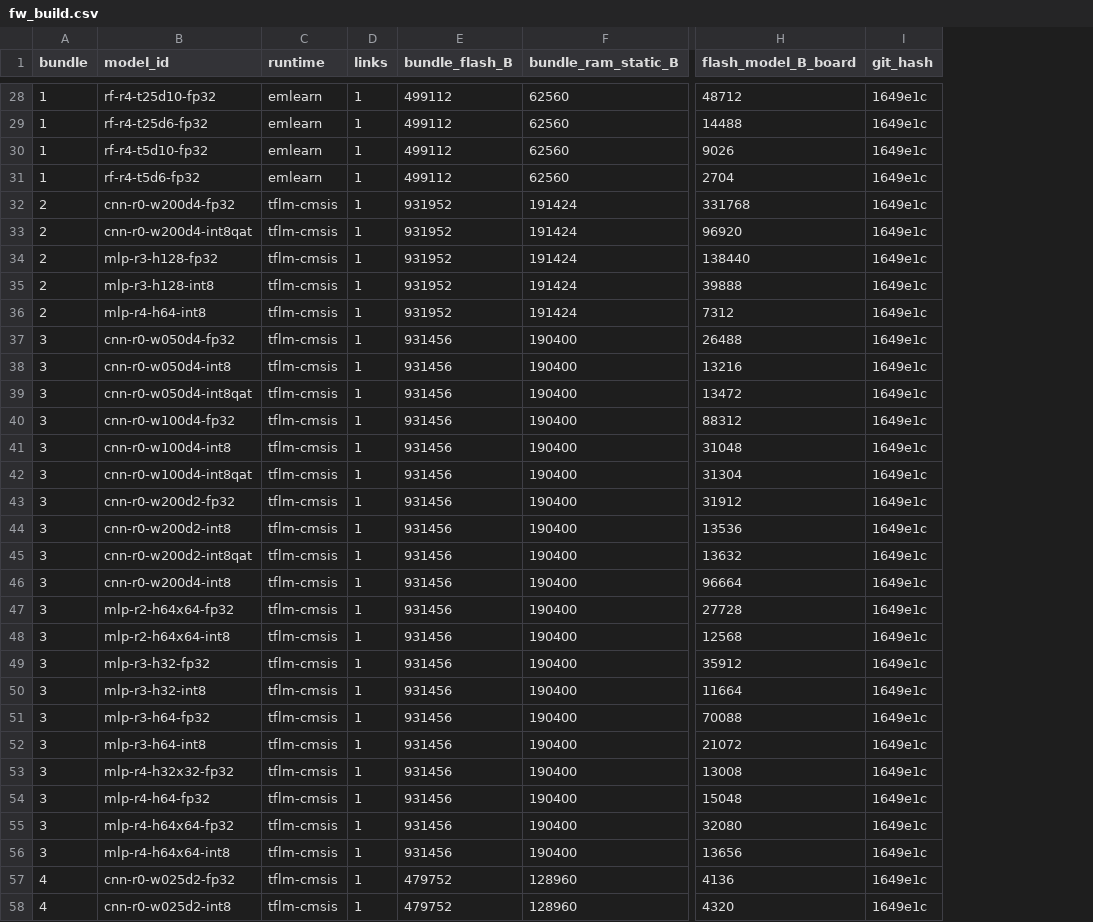
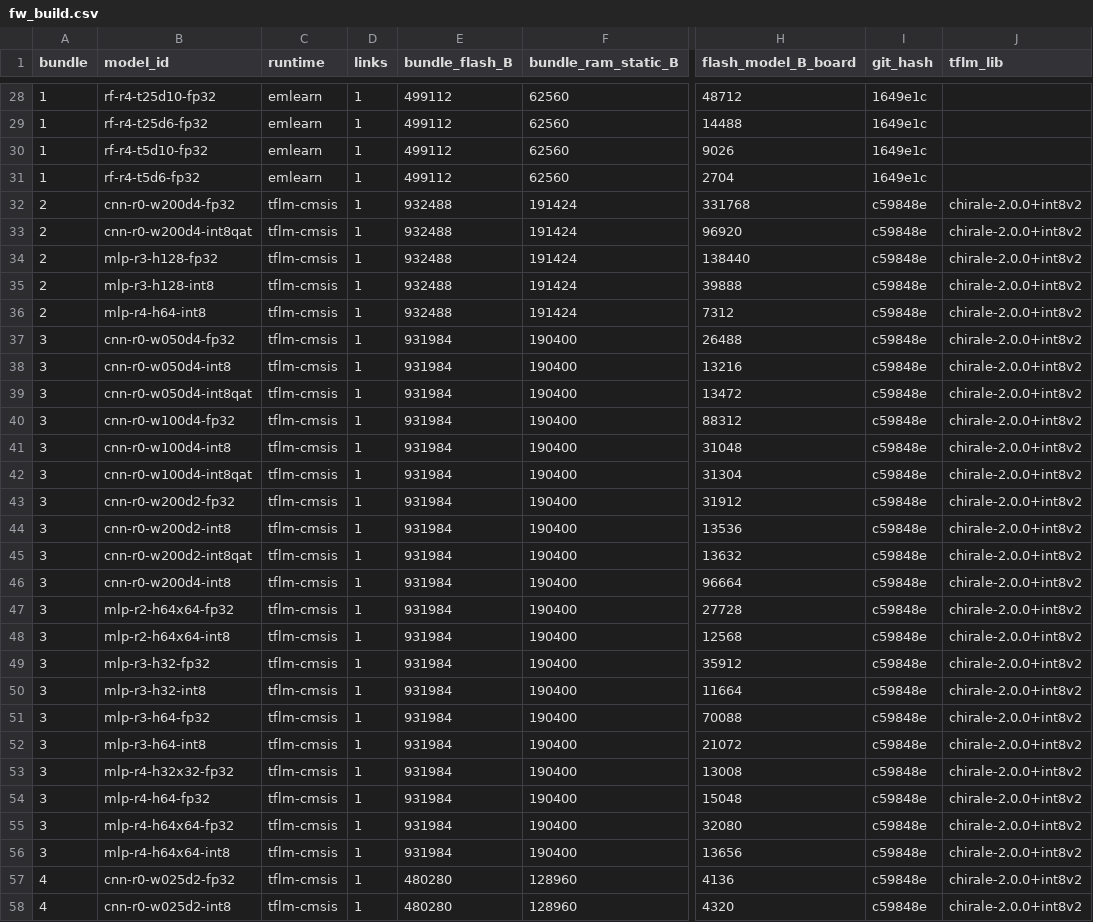
Before and after one commit to agnibha11/TinyML-Pareto, a CSV file: results/cwru/hardware/fw_build.csv, drawn as a sheet; only a part is shown, gaps mark what is left out; the diff covers the shown part only; the diff names each change by its address in the sheet, - before the commit and + after, or states it on an @@ line.

Commit message:
Repeats 4-5: int8 re-measure on the patched TFLM. Repeat 4 (CWRU 42-44, PU 44-46) on patch int8 v1; repeat 5 (CWRU 52-54, PU 54-56) on int8v2. fw_build.csv holds the int8v2 builds; repeat 4 builds are identified by the session_log notes

```diff
--- a/results/cwru/hardware/fw_build.csv
+++ b/results/cwru/hardware/fw_build.csv
+column J (tflm_lib), rows 32-58: all chirale-2.0.0+int8v2
-E32:E36 (bundle_flash_B): 931952
+E32:E36 (bundle_flash_B): 932488
-I32:I58 (git_hash): 1649e1c
+I32:I58 (git_hash): c59848e
-E37:E56 (bundle_flash_B): 931456
+E37:E56 (bundle_flash_B): 931984
-E57:E58 (bundle_flash_B): 479752
+E57:E58 (bundle_flash_B): 480280
```
Also changed, not shown: 46 edited cells elsewhere in this file, results/cwru/hardware/session_log.csv, results/pu/hardware/fw_build.csv, 3 other files.
